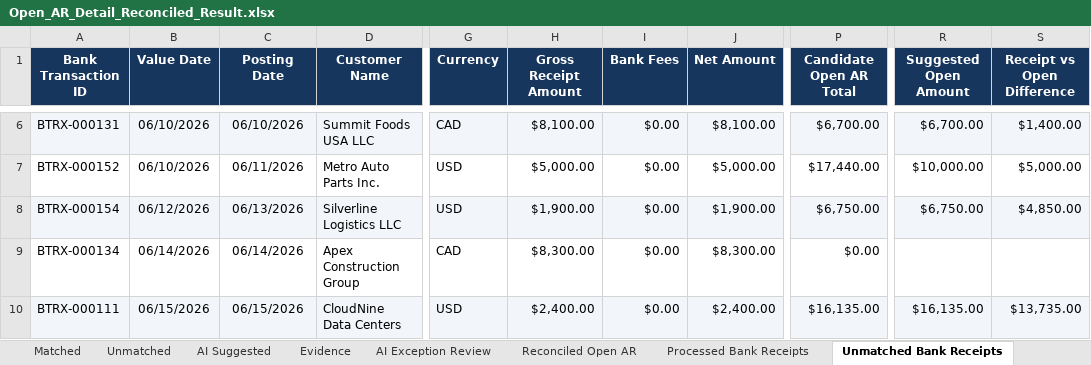
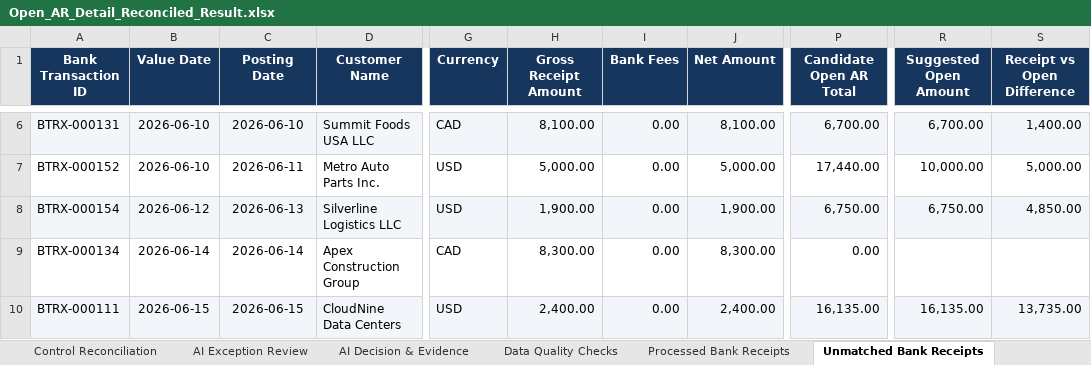
Before and after one commit to COCO-WaterBird/AR_Reconciliation_agent, an Excel workbook: data/output/Open_AR_Detail_Reconciled_Result.xlsx, sheet Unmatched Bank Receipts, drawn as a sheet; only a part is shown, gaps mark what is left out; values as stored, in another font and other column widths than the file's, no borders; the diff covers the shown part only; the diff names each change by its address in the sheet, - before the commit and + after, or states it on an @@ line.

```diff
--- a/data/output/Open_AR_Detail_Reconciled_Result.xlsx (sheet Unmatched Bank Receipts)
+++ b/data/output/Open_AR_Detail_Reconciled_Result.xlsx (sheet Unmatched Bank Receipts)
+sheet tab: Control Reconciliation
+sheet tab: AI Decision & Evidence
-B6:B7 (Value Date): 06/10/2026
+B6:B7 (Value Date): 2026-06-10
-C6 (Posting Date): 06/10/2026
+C6 (Posting Date): 2026-06-10
-H6 (Gross Receipt Amount): $8,100.00
+H6 (Gross Receipt Amount): 8,100.00
-I6:I10 (Bank Fees): $0.00
+I6:I10 (Bank Fees): 0.00
-J6 (Net Amount): $8,100.00
+J6 (Net Amount): 8,100.00
-P6 (Candidate Open AR Total): $6,700.00
+P6 (Candidate Open AR Total): 6,700.00
-R6 (Suggested Open Amount): $6,700.00
+R6 (Suggested Open Amount): 6,700.00
-S6 (Receipt vs Open Difference): $1,400.00
+S6 (Receipt vs Open Difference): 1,400.00
-C7 (Posting Date): 06/11/2026
+C7 (Posting Date): 2026-06-11
-H7 (Gross Receipt Amount): $5,000.00
+H7 (Gross Receipt Amount): 5,000.00
-J7 (Net Amount): $5,000.00
+J7 (Net Amount): 5,000.00
-P7 (Candidate Open AR Total): $17,440.00
+P7 (Candidate Open AR Total): 17,440.00
-R7 (Suggested Open Amount): $10,000.00
+R7 (Suggested Open Amount): 10,000.00
-S7 (Receipt vs Open Difference): $5,000.00
+S7 (Receipt vs Open Difference): 5,000.00
-B8 (Value Date): 06/12/2026
+B8 (Value Date): 2026-06-12
-C8 (Posting Date): 06/13/2026
+C8 (Posting Date): 2026-06-13
-H8 (Gross Receipt Amount): $1,900.00
+H8 (Gross Receipt Amount): 1,900.00
-J8 (Net Amount): $1,900.00
+J8 (Net Amount): 1,900.00
-P8 (Candidate Open AR Total): $6,750.00
+P8 (Candidate Open AR Total): 6,750.00
-R8 (Suggested Open Amount): $6,750.00
+R8 (Suggested Open Amount): 6,750.00
-S8 (Receipt vs Open Difference): $4,850.00
+S8 (Receipt vs Open Difference): 4,850.00
-B9 (Value Date): 06/14/2026
+B9 (Value Date): 2026-06-14
-C9 (Posting Date): 06/14/2026
+C9 (Posting Date): 2026-06-14
-H9 (Gross Receipt Amount): $8,300.00
+H9 (Gross Receipt Amount): 8,300.00
-J9 (Net Amount): $8,300.00
+J9 (Net Amount): 8,300.00
-P9 (Candidate Open AR Total): $0.00
+P9 (Candidate Open AR Total): 0.00
-B10 (Value Date): 06/15/2026
+B10 (Value Date): 2026-06-15
-C10 (Posting Date): 06/15/2026
+C10 (Posting Date): 2026-06-15
-H10 (Gross Receipt Amount): $2,400.00
+H10 (Gross Receipt Amount): 2,400.00
-J10 (Net Amount): $2,400.00
+J10 (Net Amount): 2,400.00
-P10 (Candidate Open AR Total): $16,135.00
+P10 (Candidate Open AR Total): 16,135.00
-R10 (Suggested Open Amount): $16,135.00
+R10 (Suggested Open Amount): 16,135.00
-S10 (Receipt vs Open Difference): $13,735.00
+S10 (Receipt vs Open Difference): 13,735.00
```
Also changed, not shown: 454 edited cells elsewhere in this sheet, sheet Cash Application Results, sheet AR Aging & Customer Risk, sheet Action & Review Queue, sheet Processed Bank Receipts, sheet Reconciled Open AR, sheet Exception Analysis, 2 more sheets, other sheet tabs, charts or pictures, 8 other files.
